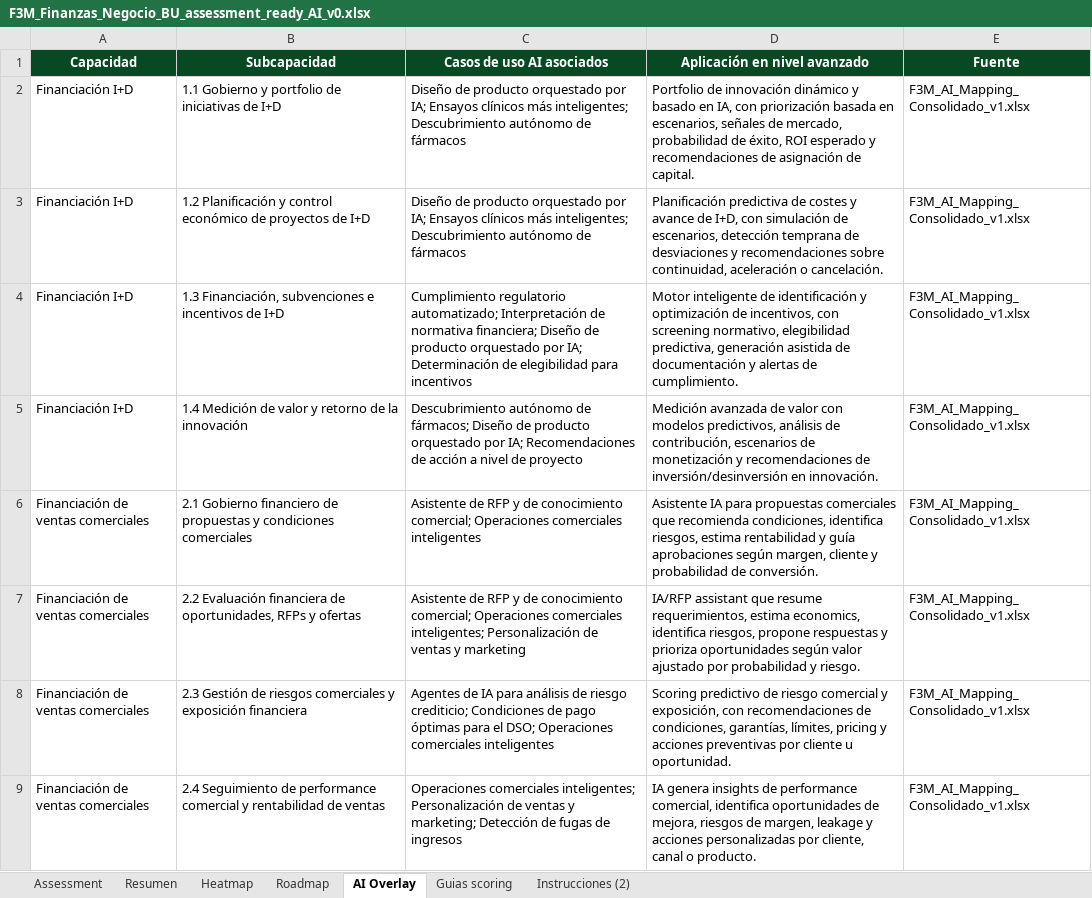
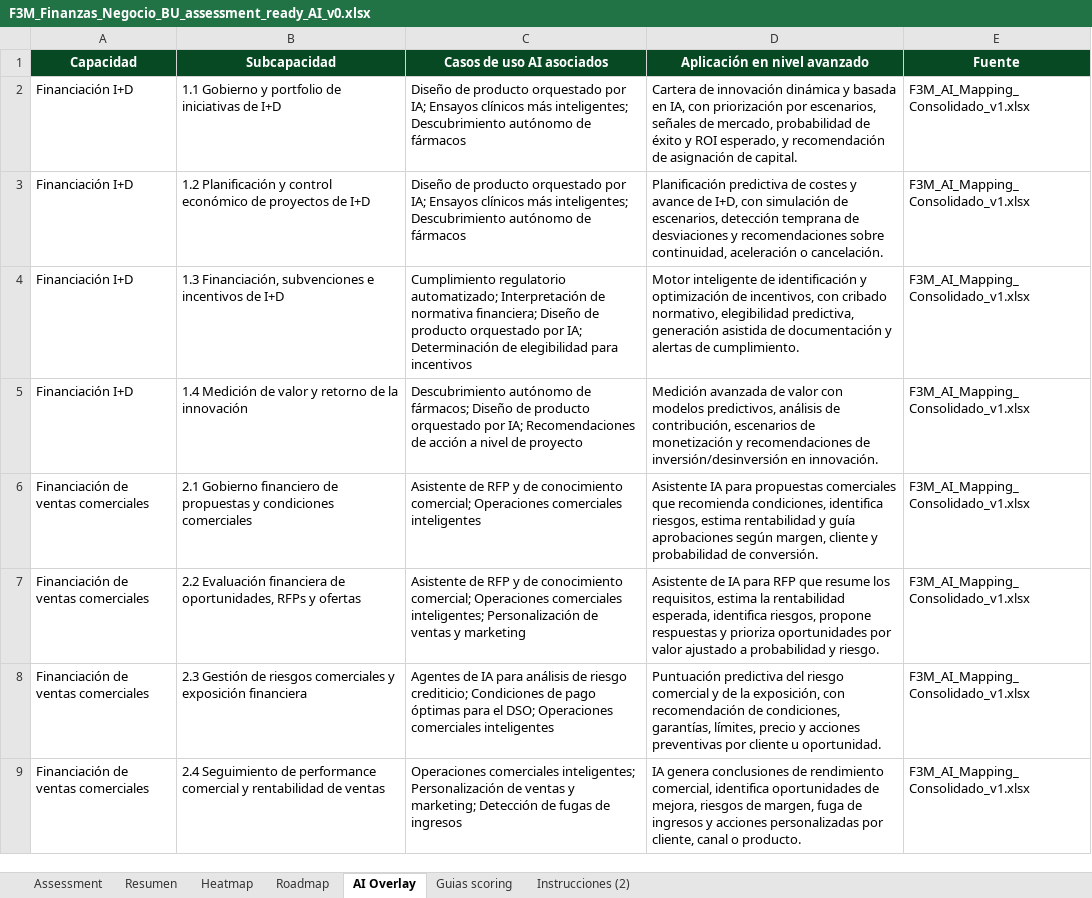
Before and after one commit to deloitte-finance-strategy/f3m-assessment, an Excel workbook: F3M_Finanzas_Negocio_BU_assessment_ready_AI_v0.xlsx, sheet AI Overlay, drawn as a sheet; only a part is shown; values as stored, in another font and other column widths than the file's, no borders; the diff covers the shown part only; the diff names each change by its address in the sheet, - before the commit and + after, or states it on an @@ line.

```diff
--- a/F3M_Finanzas_Negocio_BU_assessment_ready_AI_v0.xlsx (sheet AI Overlay)
+++ b/F3M_Finanzas_Negocio_BU_assessment_ready_AI_v0.xlsx (sheet AI Overlay)
-D2 (Aplicación en nivel avanzado): Portfolio de innovación dinámico y basado en IA, con priorización basada en escenarios, señales de mercado, probabilidad de éxito, ROI esperado y recomendaciones de asignación…
+D2 (Aplicación en nivel avanzado): Cartera de innovación dinámica y basada en IA, con priorización por escenarios, señales de mercado, probabilidad de éxito y ROI esperado, y recomendación de asignación…
-D4 (Aplicación en nivel avanzado): …incentivos, con screening normativo, elegibilidad…
+D4 (Aplicación en nivel avanzado): …incentivos, con cribado normativo, elegibilidad…
-D7 (Aplicación en nivel avanzado): IA/RFP assistant que resume requerimientos, estima economics, identifica riesgos, propone respuestas y prioriza oportunidades según valor ajustado por probabilidad y…
+D7 (Aplicación en nivel avanzado): Asistente de IA para RFP que resume los requisitos, estima la rentabilidad esperada, identifica riesgos, propone respuestas y prioriza oportunidades por valor ajustado a probabilidad y…
-D8 (Aplicación en nivel avanzado): Scoring predictivo de riesgo comercial y exposición, con recomendaciones de condiciones, garantías, límites, pricing y acciones…
+D8 (Aplicación en nivel avanzado): Puntuación predictiva del riesgo comercial y de la exposición, con recomendación de condiciones, garantías, límites, precio y acciones…
-D9 (Aplicación en nivel avanzado): IA genera insights de performance comercial, identifica oportunidades de mejora, riesgos de margen, leakage y acciones…
+D9 (Aplicación en nivel avanzado): IA genera conclusiones de rendimiento comercial, identifica oportunidades de mejora, riesgos de margen, fuga de ingresos y acciones…
```
Also changed, not shown: 6 edited cells elsewhere in this sheet, sheet Assessment, F3M_Controlling_assessment_ready_AI_v0.xlsx, F3M_FP&A_assessment_ready_AI_v1.xlsx, 15 other files.
